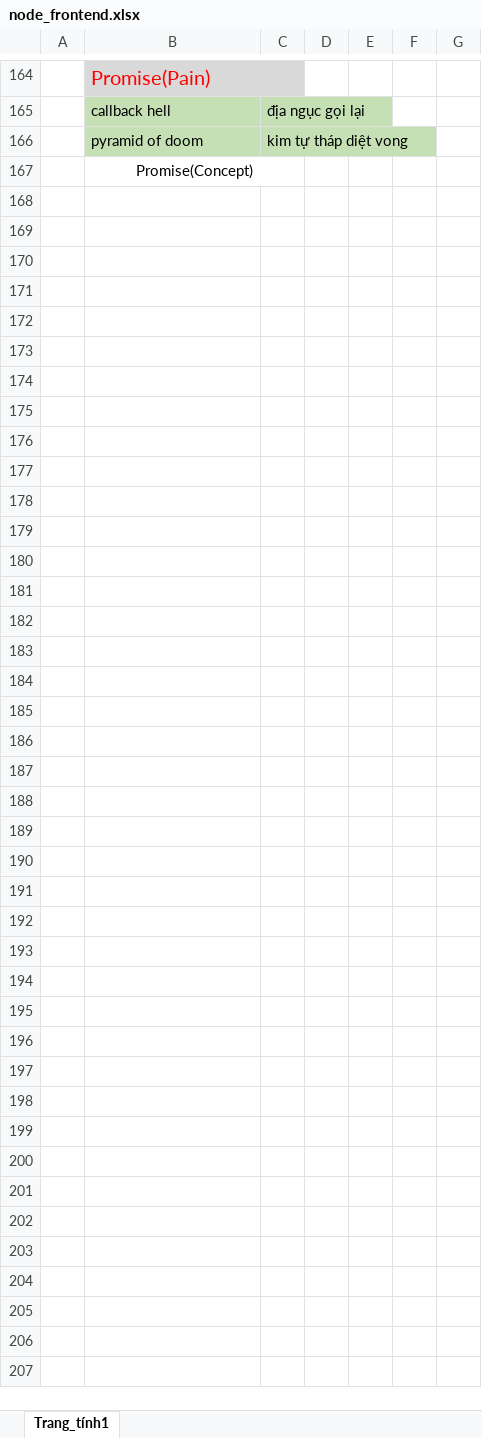
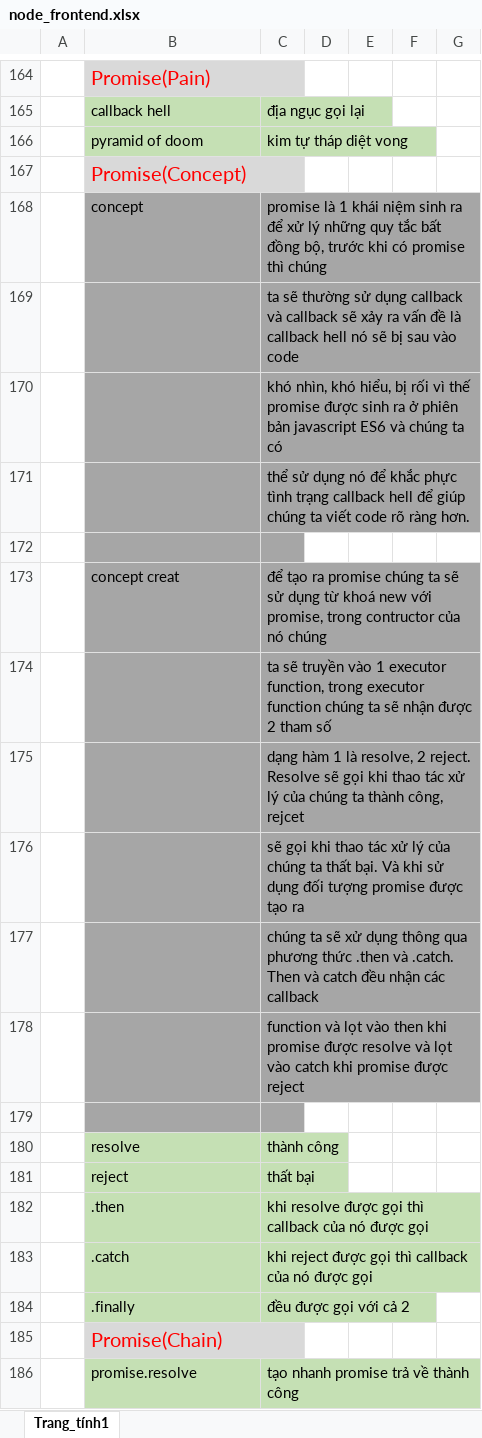
Before and after one commit to QuocHoang03/Workspace, an Excel workbook: program_web/node_frontend.xlsx, sheet Trang_tính1, drawn as a sheet; only a part is shown, gaps mark what is left out; values as stored, in another font and other column widths than the file's, no borders; the diff covers the shown part only; the diff names each change by its address in the sheet, - before the commit and + after, or states it on an @@ line.

```diff
--- a/program_web/node_frontend.xlsx (sheet Trang_tính1)
+++ b/program_web/node_frontend.xlsx (sheet Trang_tính1)
-B167:C167 fill: none
+B167:C167 fill: #D9D9D9
@@ B167 text colour: black → #FF0000, text size: larger, alignment: center → left @@
+row 168:  | concept | promise là 1 khái niệm sinh ra để xử lý những quy tắc bất đồng bộ, trước khi có promise thì chúng
+row 169:  |  | ta sẽ thường sử dụng callback và callback sẽ xảy ra vấn đề là callback hell nó sẽ bị sau vào code
+row 170:  |  | khó nhìn, khó hiểu, bị rối vì thế promise được sinh ra ở phiên bản javascript ES6 và chúng ta có
+row 171:  |  | thể sử dụng nó để khắc phực tình trạng callback hell để giúp chúng ta viết code rõ ràng hơn.
+row 172: (empty)
+row 173:  | concept creat | để tạo ra promise chúng ta sẽ sử dụng từ khoá new với promise, trong contructor của nó chúng
+row 174:  |  | ta sẽ truyền vào 1 executor function, trong executor function chúng ta sẽ nhận được 2 tham số
+row 175:  |  | dạng hàm 1 là resolve, 2 reject. Resolve sẽ gọi khi thao tác xử lý của chúng ta thành công, rejcet
+row 176:  |  | sẽ gọi khi thao tác xử lý của chúng ta thất bại. Và khi sử dụng đối tượng promise được tạo ra
+row 177:  |  | chúng ta sẽ xử dụng thông qua phương thức .then và .catch. Then và catch đều nhận các callback
+row 178:  |  | function và lọt vào then khi promise được resolve và lọt vào catch khi promise được reject
+row 179: (empty)
+row 180:  | resolve | thành công
+row 181:  | reject | thất bại
+row 182:  | .then | khi resolve được gọi thì callback của nó được gọi
+row 183:  | .catch | khi reject được gọi thì callback của nó được gọi
+row 184:  | .finally | đều được gọi với cả 2
+row 185:  | Promise(Chain)
+row 186:  | promise.resolve | tạo nhanh promise trả về thành công
```
Also changed, not shown: 17 added rows elsewhere in this sheet, 4 other files.
